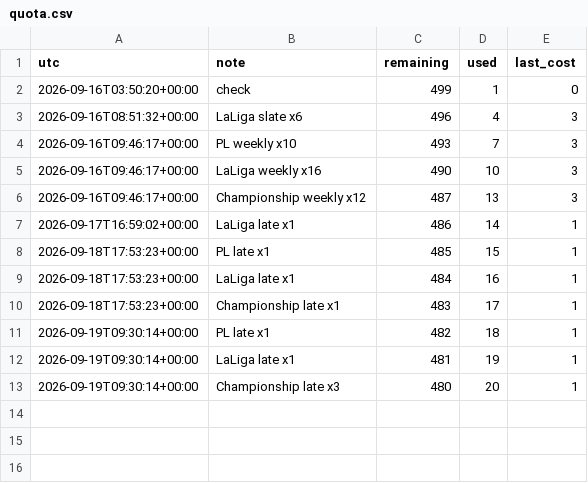
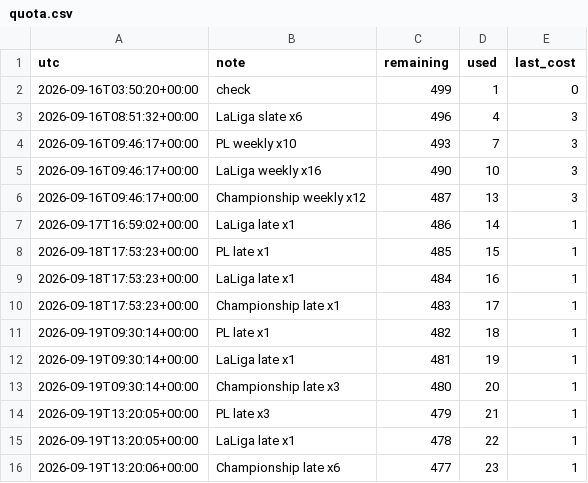
Before and after one commit to alcadiomontes03/match-engine-odds, a CSV file: data/odds/quota.csv, drawn as a sheet.

```diff
--- a/data/odds/quota.csv
+++ b/data/odds/quota.csv
@@ -13 +13,4 @@ utc,note,remaining,used,last_cost
 2026-09-19T09:30:14+00:00,Championship late x3,480,20,1
+2026-09-19T13:20:05+00:00,PL late x3,479,21,1
+2026-09-19T13:20:05+00:00,LaLiga late x1,478,22,1
+2026-09-19T13:20:06+00:00,Championship late x6,477,23,1
```
Also changed, not shown: data/odds/snapshots.csv, 4 other files.
